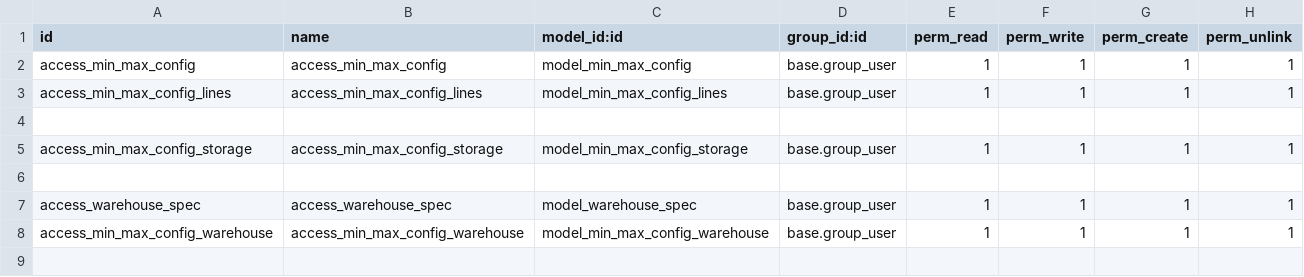
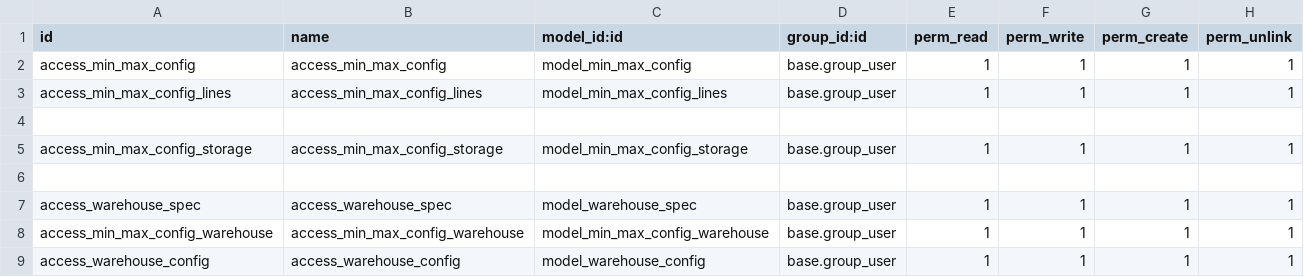
Before and after one commit to zain2323/petmania-addons, a CSV file: at-addons/zs_abc_wrt_product_division/security/ir.model.access.csv, drawn as a sheet; the diff names each change by its address in the sheet, - before the commit and + after, or states it on an @@ line.

Commit message:
added stock warehouse qty split

```diff
--- a/at-addons/zs_abc_wrt_product_division/security/ir.model.access.csv
+++ b/at-addons/zs_abc_wrt_product_division/security/ir.model.access.csv
+row 9: access_warehouse_config | access_warehouse_config | model_warehouse_config | base.group_user | 1 | 1 | 1 | 1
```
Also changed, not shown: 6 other files.
